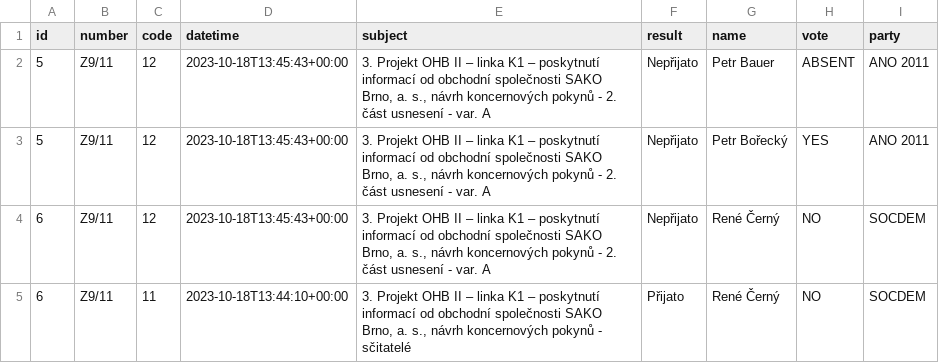
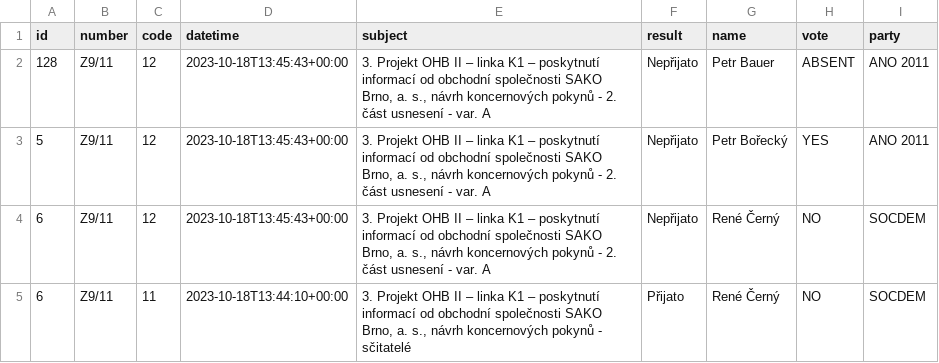
Before and after one commit to e-mores/upa1, a CSV file: prop_party.csv, drawn as a sheet.

Commit message:
Update prop_party.csv

```diff
--- a/prop_party.csv
+++ b/prop_party.csv
@@ -1,3 +1,3 @@
 id,number,code,datetime,subject,result,name,vote,party
-5,"Z9/11",12,2023-10-18T13:45:43+00:00,"3. Projekt OHB II – linka K1 – poskytnutí informací od obchodní společnosti SAKO Brno, a. s., návrh koncernových pokynů - 2. část usnesení - var. A","Nepřijato","Petr Bauer","ABSENT","ANO 2011"
+128,"Z9/11",12,2023-10-18T13:45:43+00:00,"3. Projekt OHB II – linka K1 – poskytnutí informací od obchodní společnosti SAKO Brno, a. s., návrh koncernových pokynů - 2. část usnesení - var. A","Nepřijato","Petr Bauer","ABSENT","ANO 2011"
 5,"Z9/11",12,2023-10-18T13:45:43+00:00,"3. Projekt OHB II – linka K1 – poskytnutí informací od obchodní společnosti SAKO Brno, a. s., návrh koncernových pokynů - 2. část usnesení - var. A","Nepřijato","Petr Bořecký","YES","ANO 2011"
```
